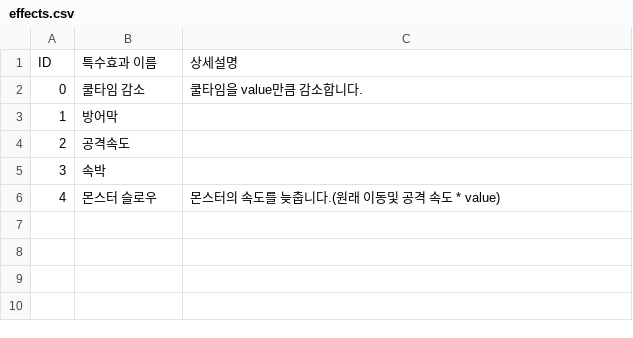
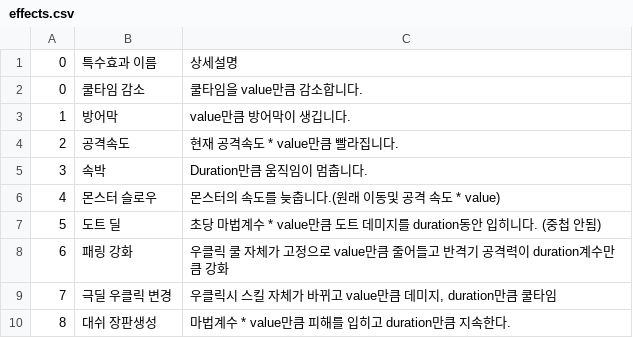
Before and after one commit to wasabi2342/HS_Capstone, a CSV file: Assets/Resources/CSV/effects.csv, drawn as a sheet.

```diff
--- a/Assets/Resources/CSV/effects.csv
+++ b/Assets/Resources/CSV/effects.csv
@@ -1,6 +1,10 @@
-ID,특수효과 이름,상세설명
+0,특수효과 이름,상세설명
 0,쿨타임 감소 ,쿨타임을 value만큼 감소합니다.
-1,방어막,
-2,공격속도,
-3,속박,
+1,방어막,value만큼 방어막이 생깁니다.
+2,공격속도,현재 공격속도 * value만큼 빨라집니다.
+3,속박,Duration만큼 움직임이 멈춥니다.
 4,몬스터 슬로우,몬스터의 속도를 늦춥니다.(원래 이동및 공격 속도 * value)
+5,도트 딜,초당 마법계수 * value만큼 도트 데미지를 duration동안 입히니다. (중첩 안됨)
+6,패링 강화,우클릭 쿨 자체가 고정으로 value만큼 줄어들고 반격기 공격력이 duration계수만큼 강화
+7,극딜 우클릭 변경,"우클릭시 스킬 자체가 바뀌고 value만큼 데미지, duration만큼 쿨타임"
+8,대쉬 장판생성,마법계수 * value만큼 피해를 입히고 duration만큼 지속한다.
```
Also changed, not shown: Assets/Resources/CSV/skills.csv, 55 other files.
